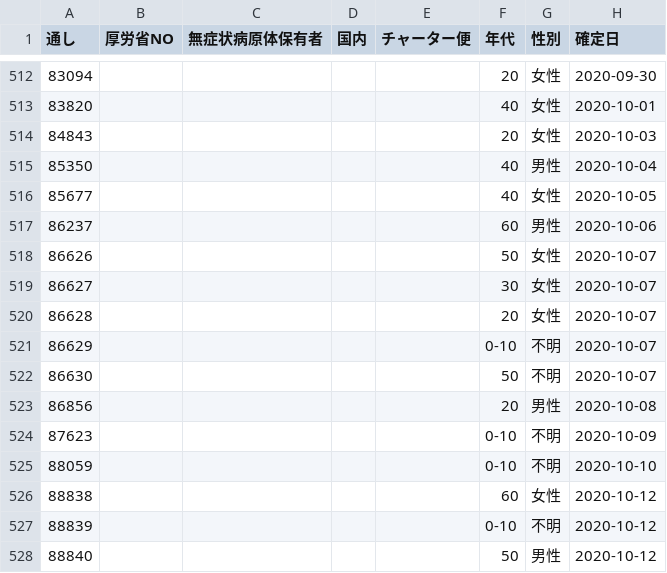
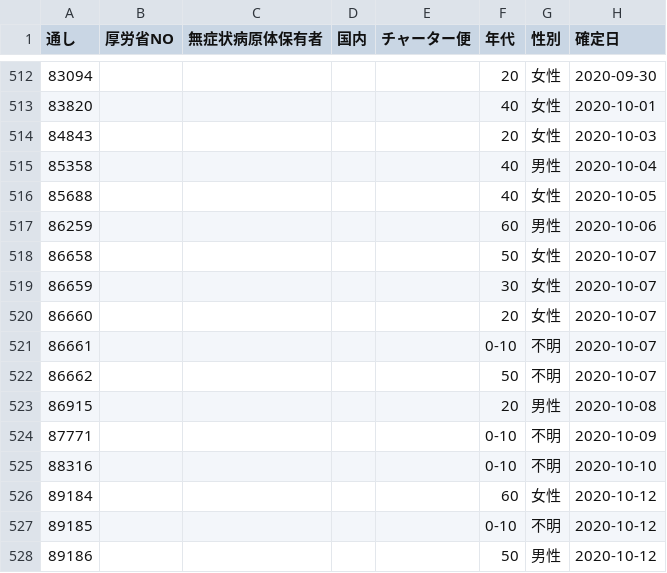
Before and after one commit to CalicoKater/covid-19, a CSV file: work/25_jag_shiga.csv, drawn as a sheet; only a part is shown, gaps mark what is left out; the diff covers the shown part only; the diff names each change by its address in the sheet, - before the commit and + after, or states it on an @@ line.

```diff
--- a/work/25_jag_shiga.csv
+++ b/work/25_jag_shiga.csv
-A515 (通し): 85350
+A515 (通し): 85358
-A516 (通し): 85677
+A516 (通し): 85688
-A517 (通し): 86237
+A517 (通し): 86259
-A518 (通し): 86626
+A518 (通し): 86658
-A519 (通し): 86627
+A519 (通し): 86659
-A520 (通し): 86628
+A520 (通し): 86660
-A521 (通し): 86629
+A521 (通し): 86661
-A522 (通し): 86630
+A522 (通し): 86662
-A523 (通し): 86856
+A523 (通し): 86915
-A524 (通し): 87623
+A524 (通し): 87771
-A525 (通し): 88059
+A525 (通し): 88316
-A526 (通し): 88838
+A526 (通し): 89184
-A527 (通し): 88839
+A527 (通し): 89185
-A528 (通し): 88840
+A528 (通し): 89186
```
Also changed, not shown: 8 added rows and 12 edited cells elsewhere in this file, work/07_jag_fukushima.csv, work/11_saitama.csv, 55 other files.
